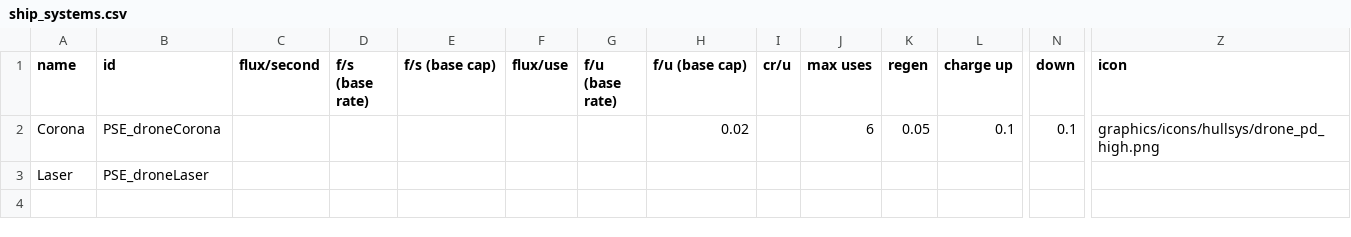
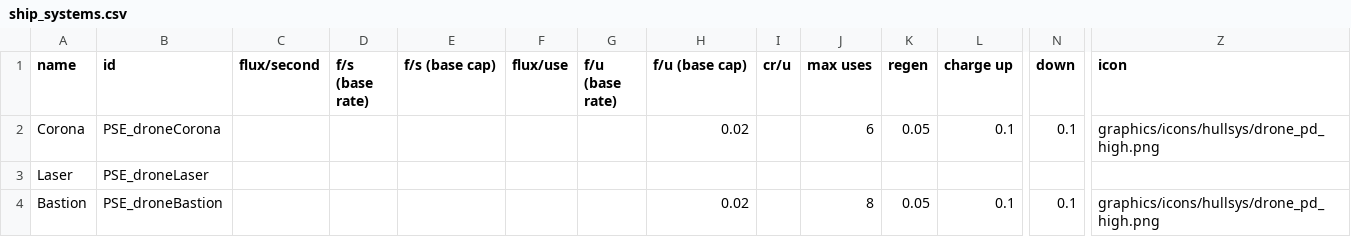
Before and after one commit to automatopaste/pearson_exotronics, a CSV file: data/shipsystems/ship_systems.csv, drawn as a sheet; only a part is shown, gaps mark what is left out; rows hold the shown columns only; the diff names each change by its address in the sheet, - before the commit and + after, or states it on an @@ line.

```diff
--- a/data/shipsystems/ship_systems.csv
+++ b/data/shipsystems/ship_systems.csv
+row 4: Bastion | PSE_droneBastion |  |  |  |  |  | 0.02 |  | 8 | 0.05 | 0.1 | 0.1 | graphics/icons/hullsys/drone_pd_high.png
```
Also changed, not shown: data/hulls/ship_data.csv, 29 other files.
